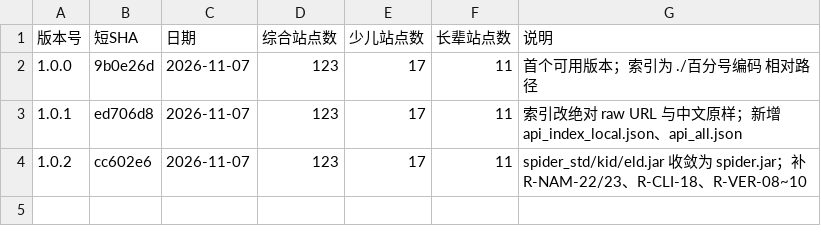
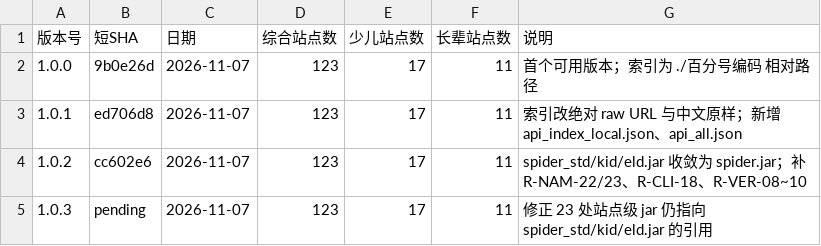
Before and after one commit to SL-learn/SL-Sources, a CSV file: records/版本对照表.csv, drawn as a sheet.

Commit message:
fix(tvbox): point site-level jar refs to spider.jar
23 sites still referenced spider_std/kid/eld.jar after the rename; they would 404 on load. All site-level jar fields now use spider.jar with unchanged md5.

```diff
--- a/records/版本对照表.csv
+++ b/records/版本对照表.csv
@@ -4 +4,2 @@
 1.0.2,cc602e6,2026-11-07,123,17,11,spider_std/kid/eld.jar 收敛为 spider.jar；补 R-NAM-22/23、R-CLI-18、R-VER-08~10
+1.0.3,pending,2026-11-07,123,17,11,修正 23 处站点级 jar 仍指向 spider_std/kid/eld.jar 的引用
```
Also changed, not shown: apps/tvbox/packages/包清单.csv, 5 other files.
